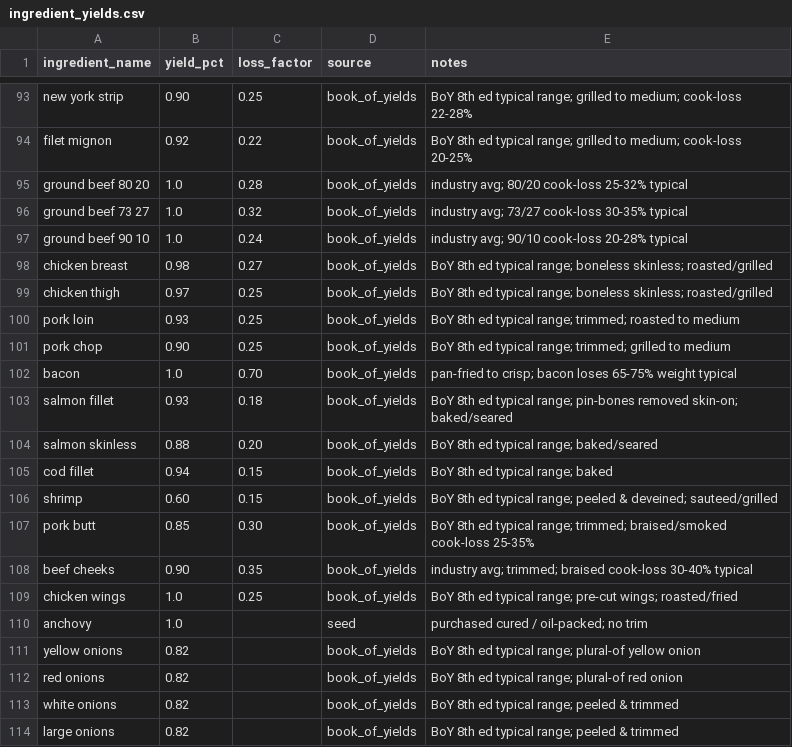
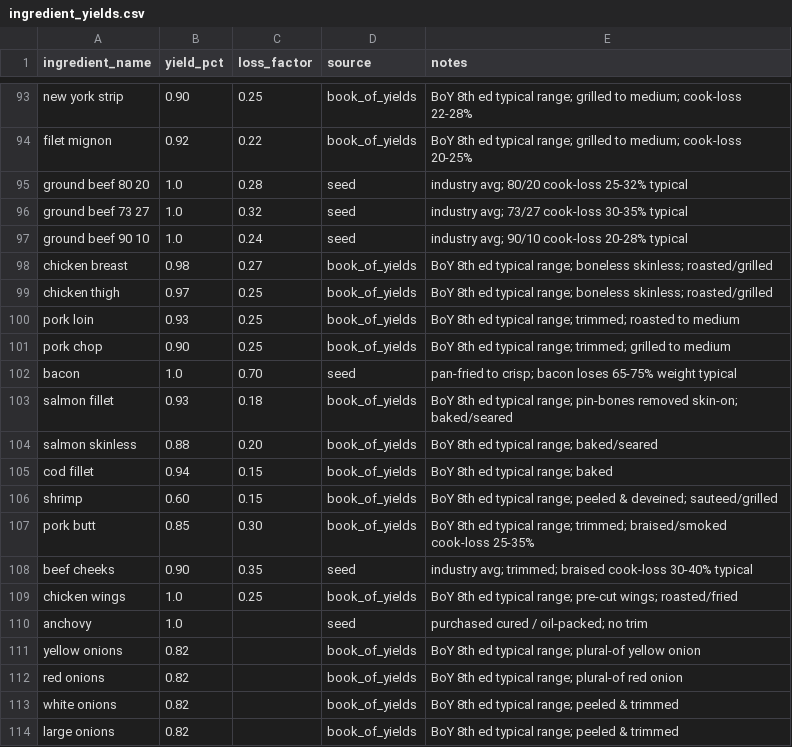
Before and after one commit to sburdges-eng/Lariat, a CSV file: data/seeds/ingredient_yields.csv, drawn as a sheet; only a part is shown, gaps mark what is left out.

```diff
--- a/data/seeds/ingredient_yields.csv
+++ b/data/seeds/ingredient_yields.csv
@@ -94,5 +94,5 @@ new york strip,0.90,0.25,book_of_yields,BoY 8th ed typical range; grilled to med
 filet mignon,0.92,0.22,book_of_yields,BoY 8th ed typical range; grilled to medium; cook-loss 20-25%
-ground beef 80 20,1.0,0.28,book_of_yields,industry avg; 80/20 cook-loss 25-32% typical
-ground beef 73 27,1.0,0.32,book_of_yields,industry avg; 73/27 cook-loss 30-35% typical
-ground beef 90 10,1.0,0.24,book_of_yields,industry avg; 90/10 cook-loss 20-28% typical
+ground beef 80 20,1.0,0.28,seed,industry avg; 80/20 cook-loss 25-32% typical
+ground beef 73 27,1.0,0.32,seed,industry avg; 73/27 cook-loss 30-35% typical
+ground beef 90 10,1.0,0.24,seed,industry avg; 90/10 cook-loss 20-28% typical
 chicken breast,0.98,0.27,book_of_yields,BoY 8th ed typical range; boneless skinless; roasted/grilled
@@ -101,3 +101,3 @@ pork loin,0.93,0.25,book_of_yields,BoY 8th ed typical range; trimmed; roasted to
 pork chop,0.90,0.25,book_of_yields,BoY 8th ed typical range; trimmed; grilled to medium
-bacon,1.0,0.70,book_of_yields,pan-fried to crisp; bacon loses 65-75% weight typical
+bacon,1.0,0.70,seed,pan-fried to crisp; bacon loses 65-75% weight typical
 salmon fillet,0.93,0.18,book_of_yields,BoY 8th ed typical range; pin-bones removed skin-on; baked/seared
@@ -107,3 +107,3 @@ shrimp,0.60,0.15,book_of_yields,BoY 8th ed typical range; peeled & deveined; sau
 pork butt,0.85,0.30,book_of_yields,BoY 8th ed typical range; trimmed; braised/smoked cook-loss 25-35%
-beef cheeks,0.90,0.35,book_of_yields,industry avg; trimmed; braised cook-loss 30-40% typical
+beef cheeks,0.90,0.35,seed,industry avg; trimmed; braised cook-loss 30-40% typical
 chicken wings,1.0,0.25,book_of_yields,BoY 8th ed typical range; pre-cut wings; roasted/fried
```
